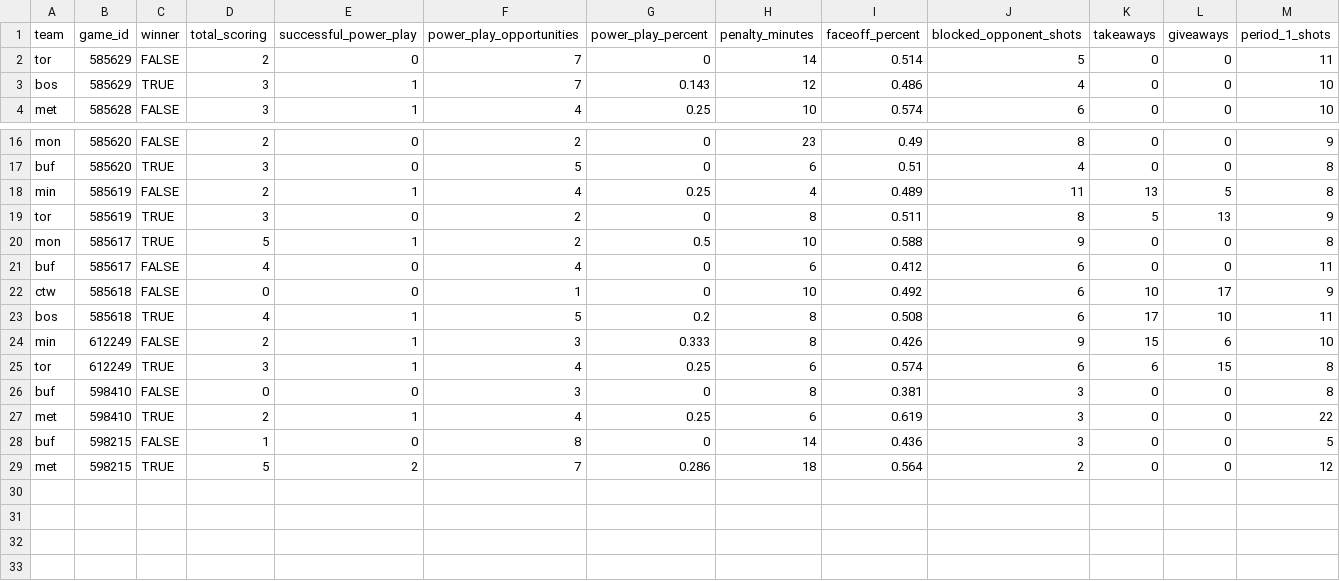
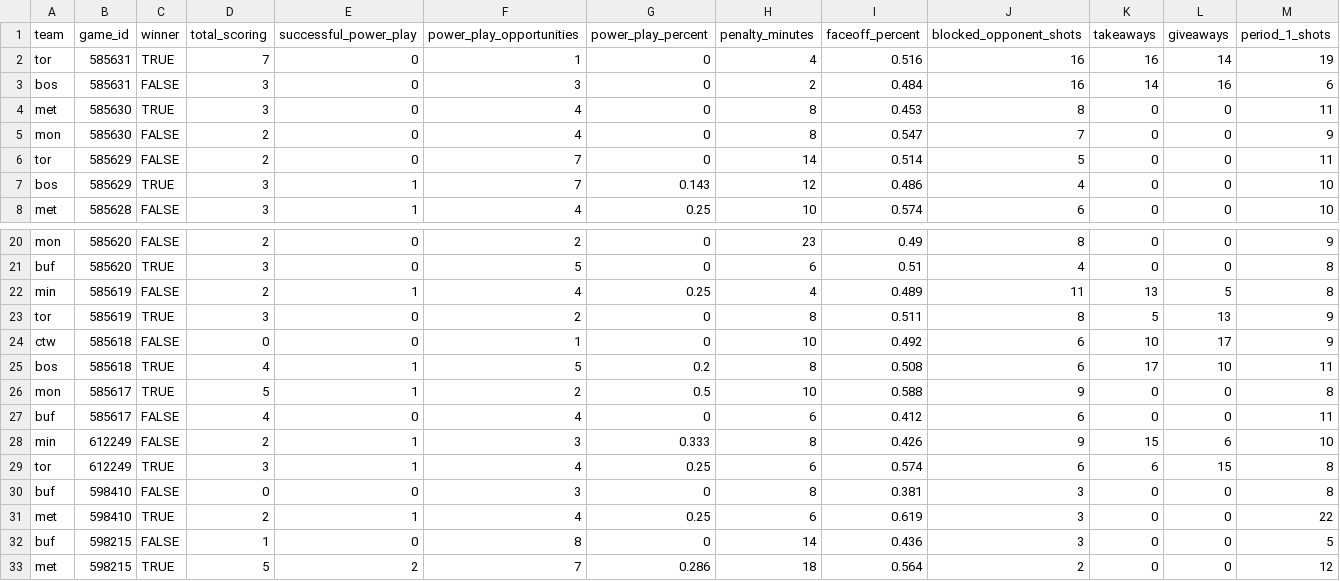
Before and after one commit to sportsdataverse/fastRhockey-data, a CSV file: phf/team_box/csv/team_box_2023.csv, drawn as a sheet; only a part is shown, gaps mark what is left out; rows hold the shown columns only; the diff names each change by its address in the sheet, - before the commit and + after, or states it on an @@ line.

```diff
--- a/phf/team_box/csv/team_box_2023.csv
+++ b/phf/team_box/csv/team_box_2023.csv
+row 2: tor | 585631 | TRUE | 7 | 0 | 1 | 0 | 4 | 0.516 | 16 | 16 | 14 | 19
+row 3: bos | 585631 | FALSE | 3 | 0 | 3 | 0 | 2 | 0.484 | 16 | 14 | 16 | 6
+row 4: met | 585630 | TRUE | 3 | 0 | 4 | 0 | 8 | 0.453 | 8 | 0 | 0 | 11
+row 5: mon | 585630 | FALSE | 2 | 0 | 4 | 0 | 8 | 0.547 | 7 | 0 | 0 | 9
@@ row 22 moved to row 24: ctw @@
@@ row 23 moved to row 25: bos @@
```
Also changed, not shown: phf/phf_games_in_data_repo.csv, phf/schedules/csv/phf_schedule_2023.csv, 26 other files.
